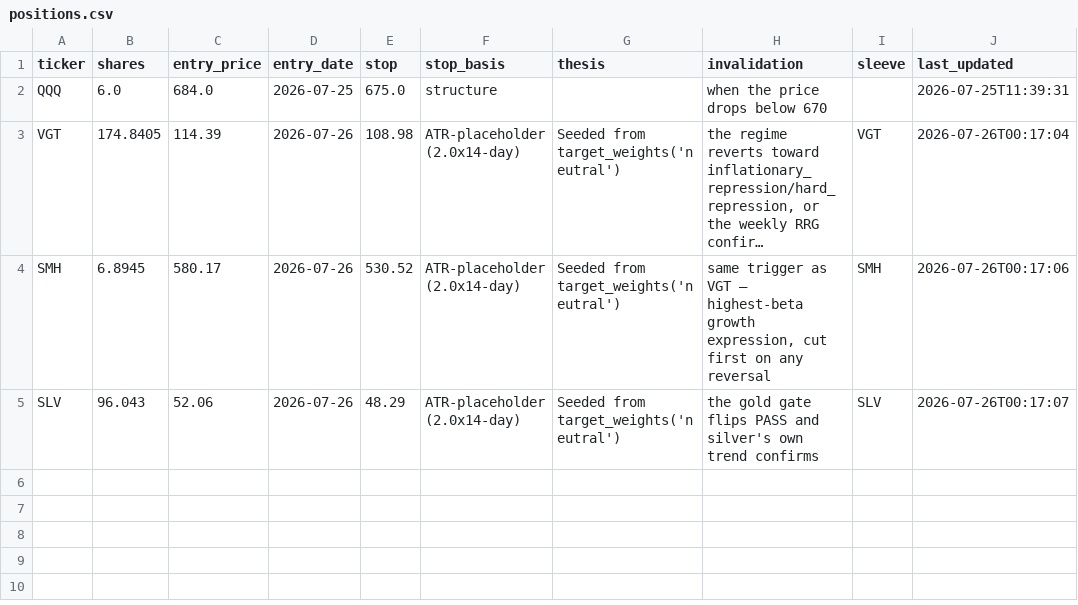
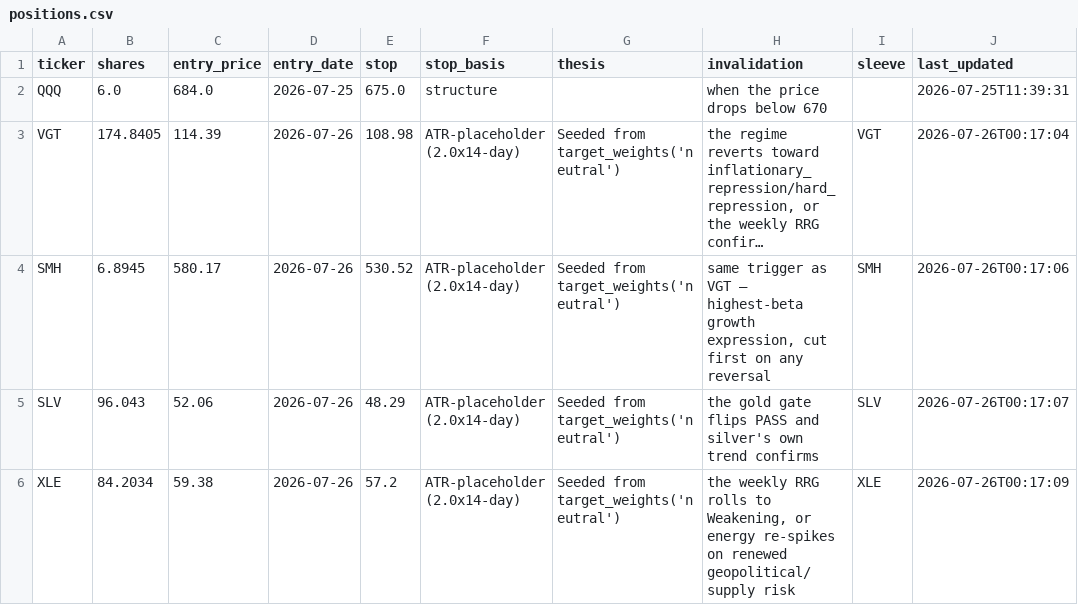
Before and after one commit to timothylundeen2008-web/Portfolio-Tracker, a CSV file: data/positions.csv, drawn as a sheet; long unchanged cells end in ….

Commit message:
data: update positions.csv (2026-07-26 00:17)

```diff
--- a/data/positions.csv
+++ b/data/positions.csv
@@ -5 +5,2 @@ SMH,6.8945,580.17,2026-07-26,530.52,ATR-placeholder (2.0x14-day),Seeded from tar
 SLV,96.043,52.06,2026-07-26,48.29,ATR-placeholder (2.0x14-day),Seeded from target_weights('neutral'),the gold gate flips PASS and silver's own trend confirms,SLV,2026-07-26T00:17:07
+XLE,84.2034,59.38,2026-07-26,57.2,ATR-placeholder (2.0x14-day),Seeded from target_weights('neutral'),"the weekly RRG rolls to Weakening, or energy re-spikes on renewed geopolitical/supply risk",XLE,2026-07-26T00:17:09
```
